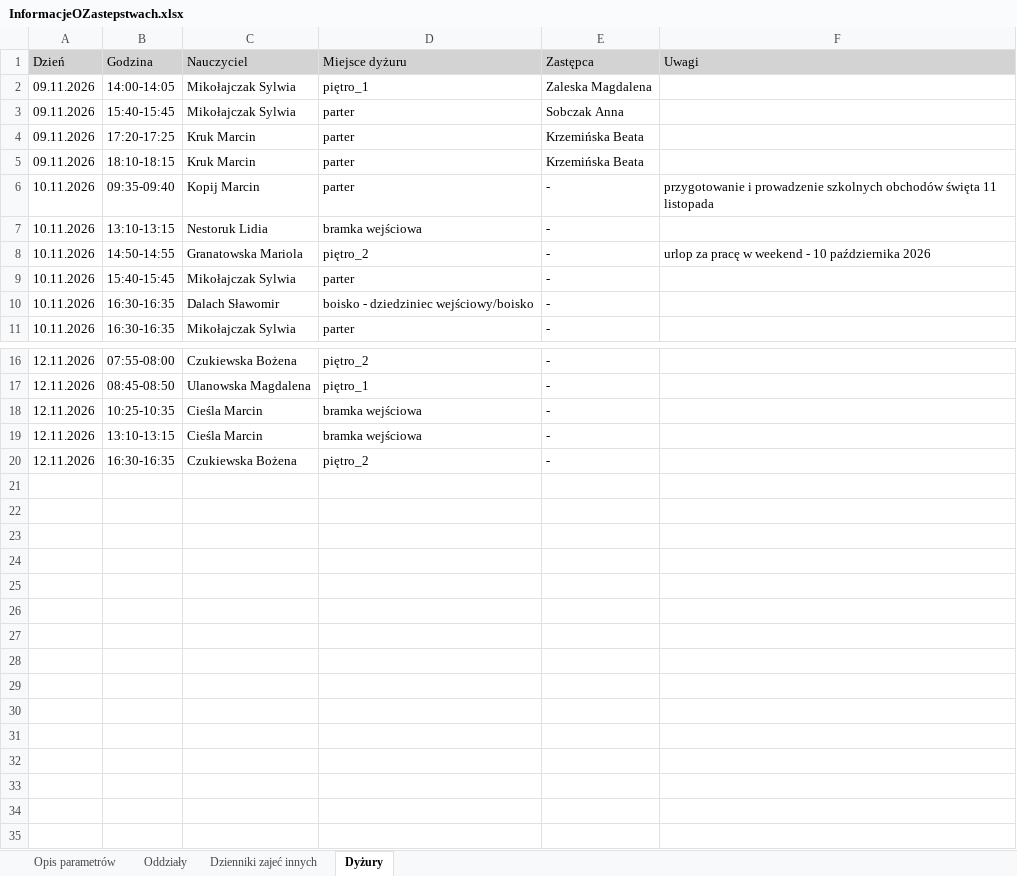
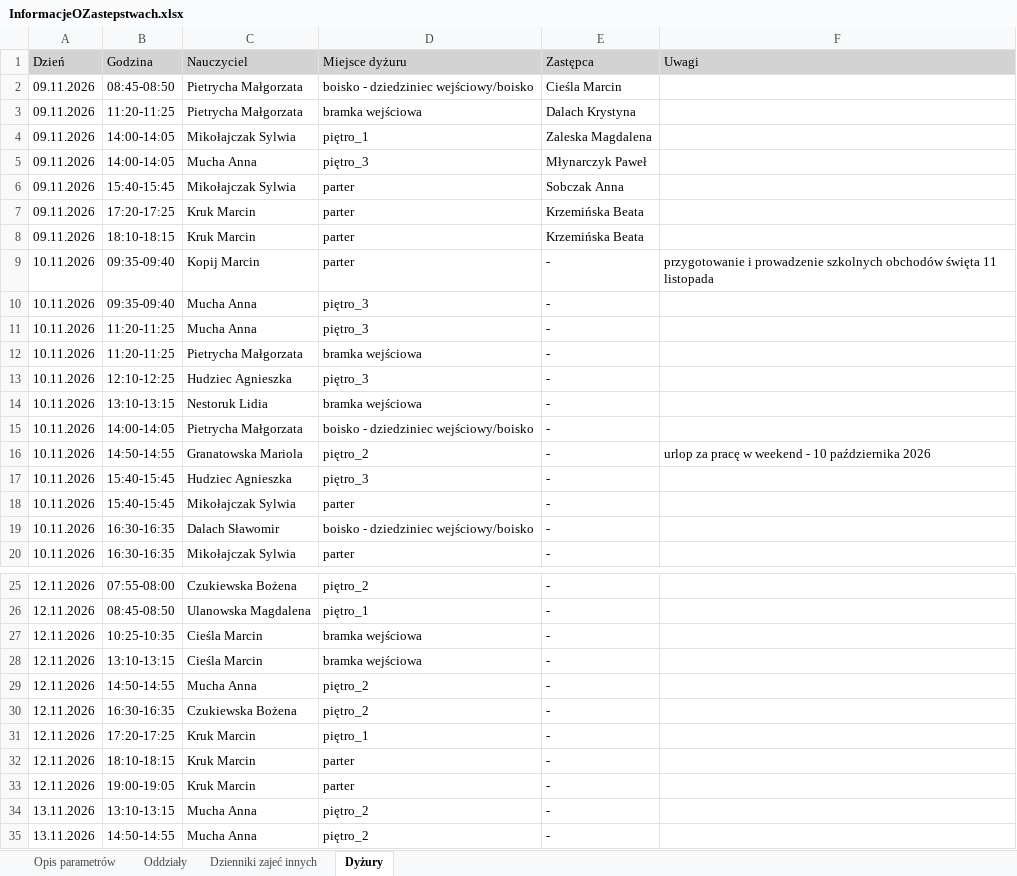
Before and after one commit to adeodatus11/zastepstwa, an Excel workbook: InformacjeOZastepstwach.xlsx, sheet Dyżury, drawn as a sheet; only a part is shown, gaps mark what is left out; values as stored, in another font and other column widths than the file's, no borders; the diff names each change by its address in the sheet, - before the commit and + after, or states it on an @@ line.

```diff
--- a/InformacjeOZastepstwach.xlsx (sheet Dyżury)
+++ b/InformacjeOZastepstwach.xlsx (sheet Dyżury)
+row 2: 09.11.2026 | 08:45-08:50 | Pietrycha Małgorzata | boisko - dziedziniec wejściowy/boisko | Cieśla Marcin
+row 3: 09.11.2026 | 11:20-11:25 | Pietrycha Małgorzata | bramka wejściowa | Dalach Krystyna
+row 5: 09.11.2026 | 14:00-14:05 | Mucha Anna | piętro_3 | Młynarczyk Paweł
+row 10: 10.11.2026 | 09:35-09:40 | Mucha Anna | piętro_3 | -
+row 11: 10.11.2026 | 11:20-11:25 | Mucha Anna | piętro_3 | -
+row 12: 10.11.2026 | 11:20-11:25 | Pietrycha Małgorzata | bramka wejściowa | -
+row 13: 10.11.2026 | 12:10-12:25 | Hudziec Agnieszka | piętro_3 | -
+row 15: 10.11.2026 | 14:00-14:05 | Pietrycha Małgorzata | boisko - dziedziniec wejściowy/boisko | -
+row 17: 10.11.2026 | 15:40-15:45 | Hudziec Agnieszka | piętro_3 | -
+row 29: 12.11.2026 | 14:50-14:55 | Mucha Anna | piętro_2 | -
+row 31: 12.11.2026 | 17:20-17:25 | Kruk Marcin | piętro_1 | -
+row 32: 12.11.2026 | 18:10-18:15 | Kruk Marcin | parter | -
+row 33: 12.11.2026 | 19:00-19:05 | Kruk Marcin | parter | -
+row 34: 13.11.2026 | 13:10-13:15 | Mucha Anna | piętro_2 | -
+row 35: 13.11.2026 | 14:50-14:55 | Mucha Anna | piętro_2 | -
```
Also changed, not shown: sheet Oddziały, sheet Dzienniki zajeć innych, InformacjeOPrzeniesieniach.xlsx.
